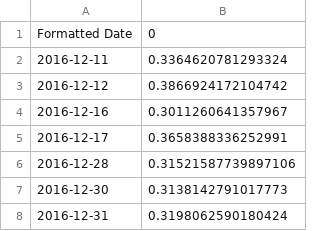
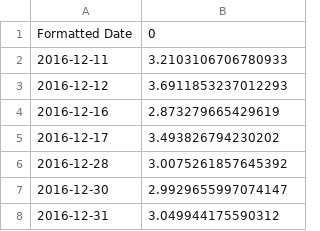
Before and after one commit to TrieuQuocAnh/DuBaoThoiTiet, a CSV file: outputs/tables/ts_forecast_outliers.csv, drawn as a sheet.

```diff
--- a/outputs/tables/ts_forecast_outliers.csv
+++ b/outputs/tables/ts_forecast_outliers.csv
@@ -1,8 +1,8 @@
 Formatted Date,0
-2016-12-11,0.3364620781293324
-2016-12-12,0.3866924172104742
-2016-12-16,0.3011260641357967
-2016-12-17,0.3658388336252991
-2016-12-28,0.31521587739897106
-2016-12-30,0.3138142791017773
-2016-12-31,0.3198062590180424
+2016-12-11,3.2103106706780933
+2016-12-12,3.6911853237012293
+2016-12-16,2.873279665429619
+2016-12-17,3.493826794230202
+2016-12-28,3.0075261857645392
+2016-12-30,2.9929655997074147
+2016-12-31,3.049944175590312
```
Also changed, not shown: outputs/tables/association_rules_seasonal.csv, 23 other files.
